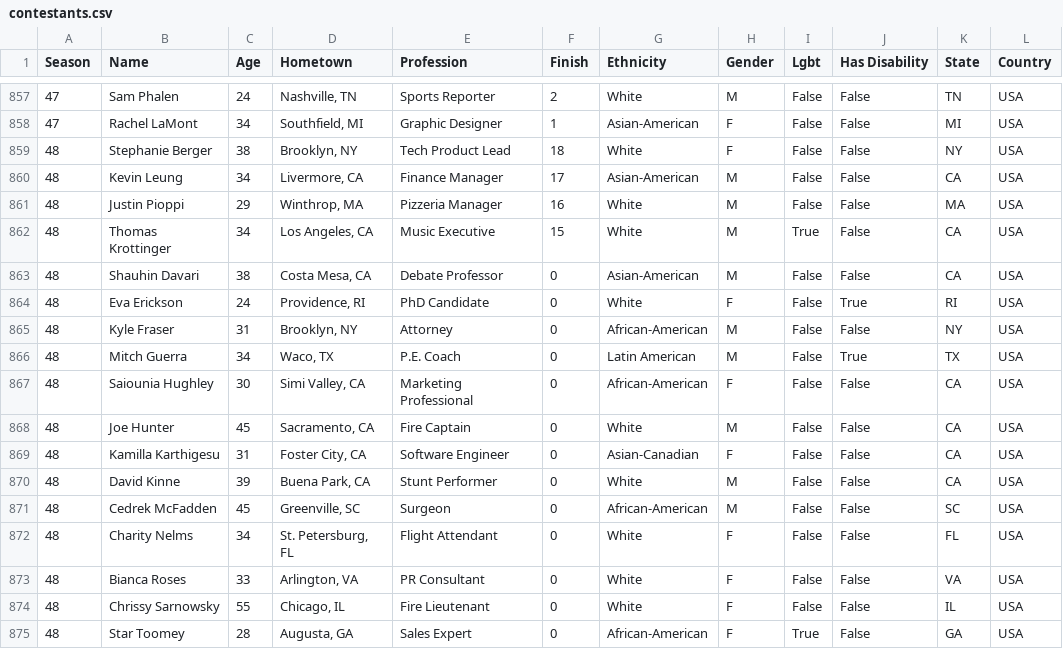
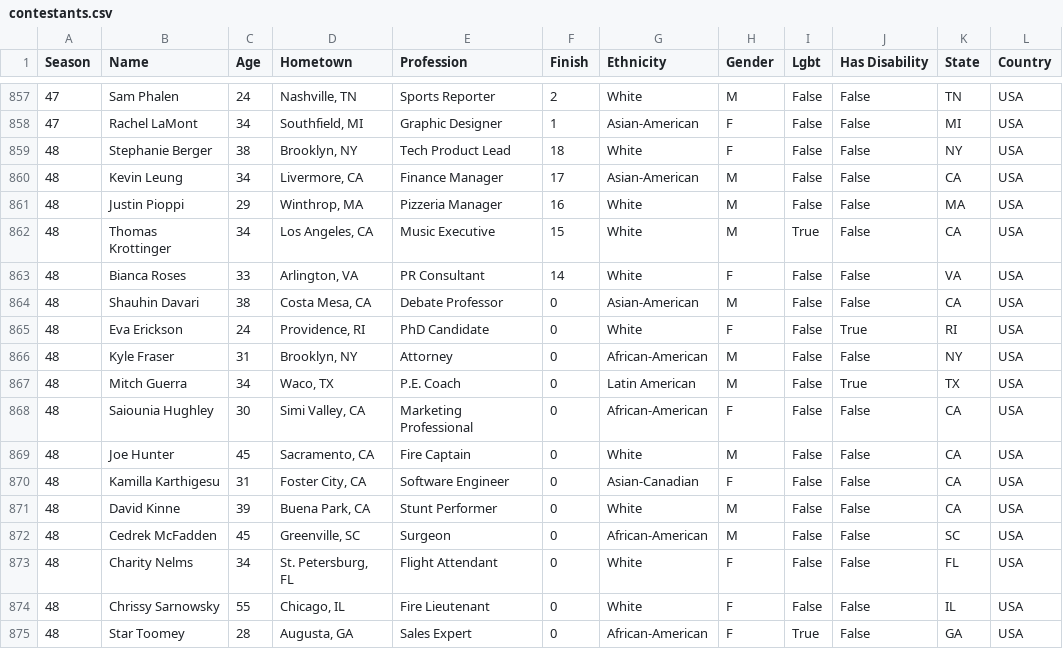
Before and after one commit to jubilbee/Survivor_EDA, a CSV file: csv_files/contestants.csv, drawn as a sheet; only a part is shown, gaps mark what is left out; removed rows and columns are numbered as before the commit, all else as after; the diff names each change by its address in the sheet, - before the commit and + after, or states it on an @@ line.

```diff
--- a/csv_files/contestants.csv
+++ b/csv_files/contestants.csv
+row 863: 48 | Bianca Roses | 33 | Arlington, VA | PR Consultant | 14 | White | F | False | False | VA | USA
-row 873: 48 | Bianca Roses | 33 | Arlington, VA | PR Consultant | 0 | White | F | False | False | VA | USA
```
Also changed, not shown: 3 other files.
